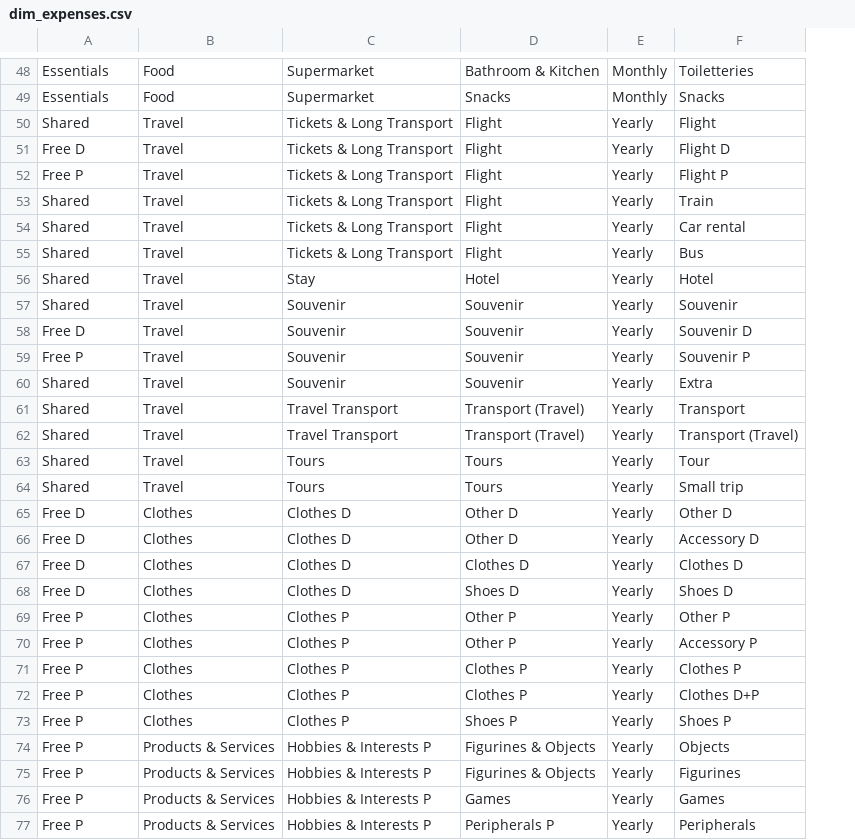
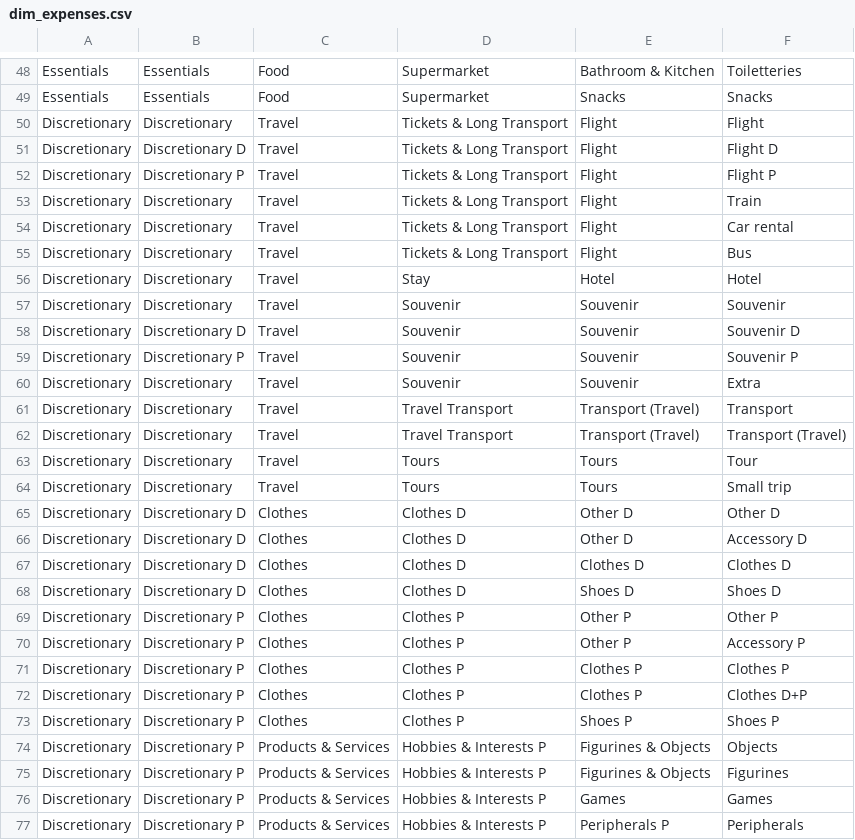
Before and after one commit to PedroDoniniLinan/FDW, a CSV file: fdw_dbt/seeds/transactions/dim_expenses.csv, drawn as a sheet; only a part is shown, gaps mark what is left out; removed rows and columns are numbered as before the commit, all else as after; the diff covers the shown part only; the diff names each change by its address in the sheet, - before the commit and + after, or states it on an @@ line.

```diff
--- a/fdw_dbt/seeds/transactions/dim_expenses.csv
+++ b/fdw_dbt/seeds/transactions/dim_expenses.csv
+column B, rows 48-77: Essentials | Essentials | Discretionary | Discretionary D | Discretionary P | Discretionary | Discretionary | Discretionary | Discretionary | Discretionary | Discretionary D | Discretionary P | Discretionary | Discretionary | Discretionary | Discretionary | Discretionary | Discretionary D | Discretionary D | Discretionary D | Discretionary D | Discretionary P | Discretionary P | Discretionary P | Discretionary P | Discretionary P | Discretionary P | Discretionary P | Discretionary P | Discretionary P
-column E, rows 48-77: Monthly | Monthly | Yearly | Yearly | Yearly | Yearly | Yearly | Yearly | Yearly | Yearly | Yearly | Yearly | Yearly | Yearly | Yearly | Yearly | Yearly | Yearly | Yearly | Yearly | Yearly | Yearly | Yearly | Yearly | Yearly | Yearly | Yearly | Yearly | Yearly | Yearly
-A50: Shared
+A50: Discretionary
-A51: Free D
+A51: Discretionary
-A52: Free P
+A52: Discretionary
-A53:A57: Shared
+A53:A57: Discretionary
-A58: Free D
+A58: Discretionary
-A59: Free P
+A59: Discretionary
-A60:A64: Shared
+A60:A64: Discretionary
-A65:A68: Free D
+A65:A68: Discretionary
-A69:A77: Free P
+A69:A77: Discretionary
```
Also changed, not shown: 1 added row, 1 removed row and 102 edited cells elsewhere in this file, fdw_dbt/seeds/transactions/dim_income.csv, 19 other files.
